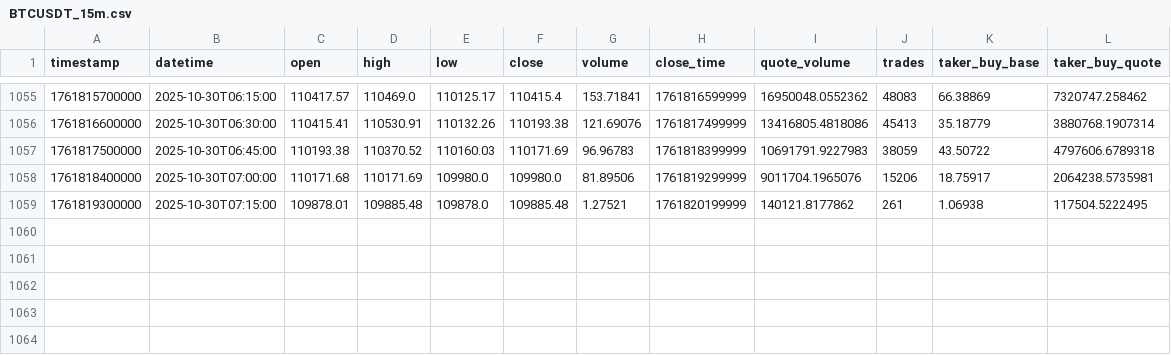
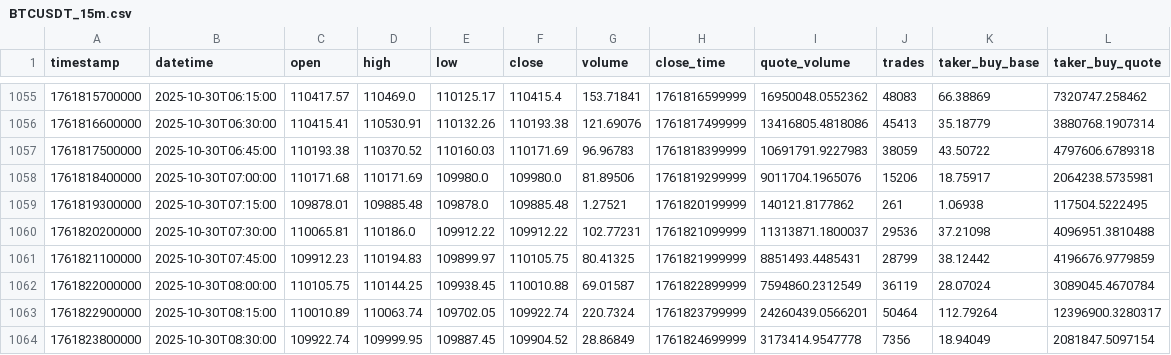
Before and after one commit to LautaroIbanez/Black_Trade, a CSV file: data/ohlcv/BTCUSDT_15m.csv, drawn as a sheet; only a part is shown, gaps mark what is left out; the diff names each change by its address in the sheet, - before the commit and + after, or states it on an @@ line.

```diff
--- a/data/ohlcv/BTCUSDT_15m.csv
+++ b/data/ohlcv/BTCUSDT_15m.csv
+row 1060: 1761820200000 | 2025-10-30T07:30:00 | 110065.81 | 110186.0 | 109912.22 | 109912.22 | 102.77231 | 1761821099999 | 11313871.1800037 | 29536 | 37.21098 | 4096951.3810488
+row 1061: 1761821100000 | 2025-10-30T07:45:00 | 109912.23 | 110194.83 | 109899.97 | 110105.75 | 80.41325 | 1761821999999 | 8851493.4485431 | 28799 | 38.12442 | 4196676.9779859
+row 1062: 1761822000000 | 2025-10-30T08:00:00 | 110105.75 | 110144.25 | 109938.45 | 110010.88 | 69.01587 | 1761822899999 | 7594860.2312549 | 36119 | 28.07024 | 3089045.4670784
+row 1063: 1761822900000 | 2025-10-30T08:15:00 | 110010.89 | 110063.74 | 109702.05 | 109922.74 | 220.7324 | 1761823799999 | 24260439.0566201 | 50464 | 112.79264 | 12396900.3280317
+row 1064: 1761823800000 | 2025-10-30T08:30:00 | 109922.74 | 109999.95 | 109887.45 | 109904.52 | 28.86849 | 1761824699999 | 3173414.9547778 | 7356 | 18.94049 | 2081847.5097154
```
Also changed, not shown: 24 other files.
